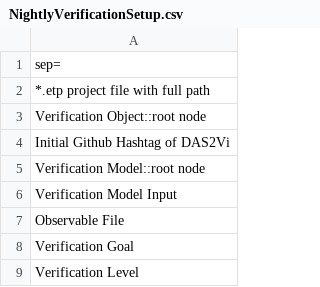
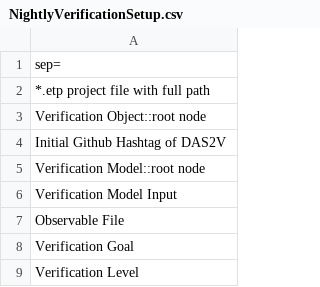
Before and after one commit to openETCS/validation, a CSV file: Templates/NightlyVerificationSetup.csv, drawn as a sheet.

Commit message:
Update NightlyVerificationSetup.csv
correction

```diff
--- a/Templates/NightlyVerificationSetup.csv
+++ b/Templates/NightlyVerificationSetup.csv
@@ -3,3 +3,3 @@ sep=,
 Verification Object::root node,
-Initial Github Hashtag of DAS2Vi,
+Initial Github Hashtag of DAS2V,
 Verification Model::root node,
```
